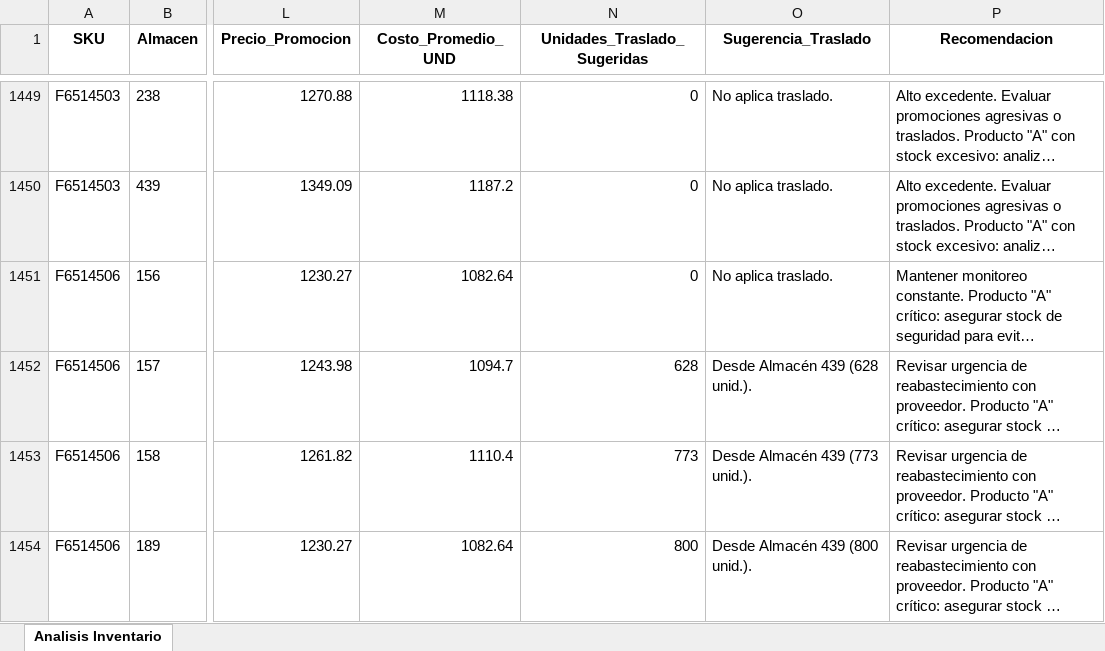
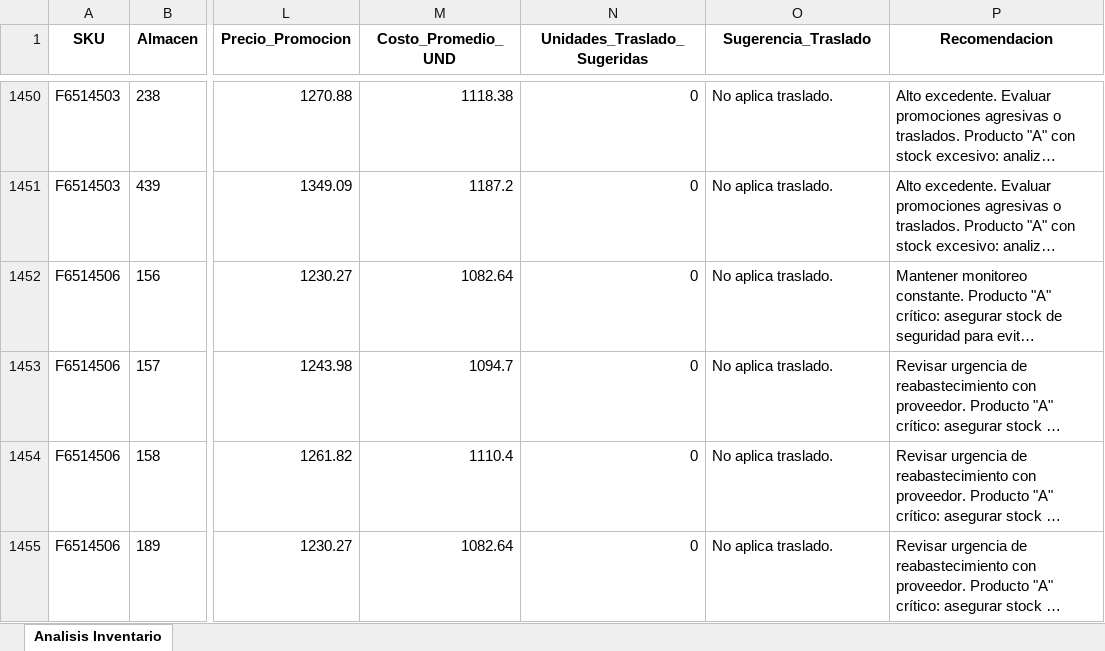
Before and after one commit to DiegoMao201/Rotacion-Iventarios, an Excel workbook: Analisis_Inventario_Resultados_con_Reparto_Detallado.xlsx, sheet Analisis Inventario, drawn as a sheet; only a part is shown, gaps mark what is left out; long unchanged cells end in …; values as stored, in another font and other column widths than the file's, no borders; addresses are those after the commit; the diff covers the shown part only; the diff names each change by its address in the sheet, - before the commit and + after, or states it on an @@ line.

```diff
--- a/Analisis_Inventario_Resultados_con_Reparto_Detallado.xlsx (sheet Analisis Inventario)
+++ b/Analisis_Inventario_Resultados_con_Reparto_Detallado.xlsx (sheet Analisis Inventario)
-N1453 (Unidades_Traslado_Sugeridas): 628
+N1453 (Unidades_Traslado_Sugeridas): 0
-O1453 (Sugerencia_Traslado): Desde Almacén 439 (628 unid.).
+O1453 (Sugerencia_Traslado): No aplica traslado.
-N1454 (Unidades_Traslado_Sugeridas): 773
+N1454 (Unidades_Traslado_Sugeridas): 0
-O1454 (Sugerencia_Traslado): Desde Almacén 439 (773 unid.).
+O1454 (Sugerencia_Traslado): No aplica traslado.
-N1455 (Unidades_Traslado_Sugeridas): 800
+N1455 (Unidades_Traslado_Sugeridas): 0
-O1455 (Sugerencia_Traslado): Desde Almacén 439 (800 unid.).
+O1455 (Sugerencia_Traslado): No aplica traslado.
```
Also changed, not shown: 5 added rows, 5 removed rows and 190 edited cells elsewhere in this sheet.
